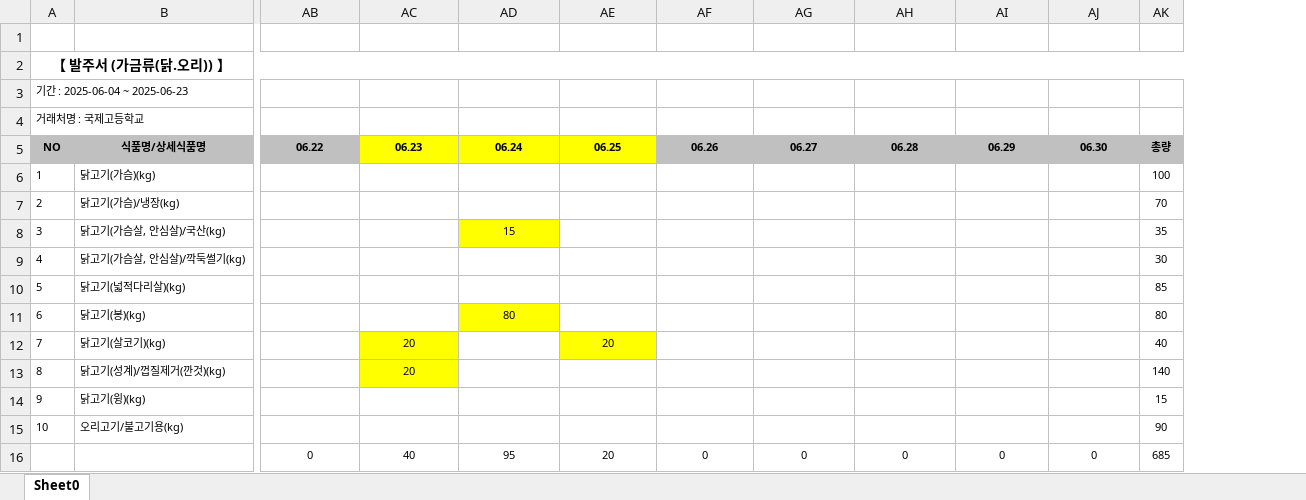
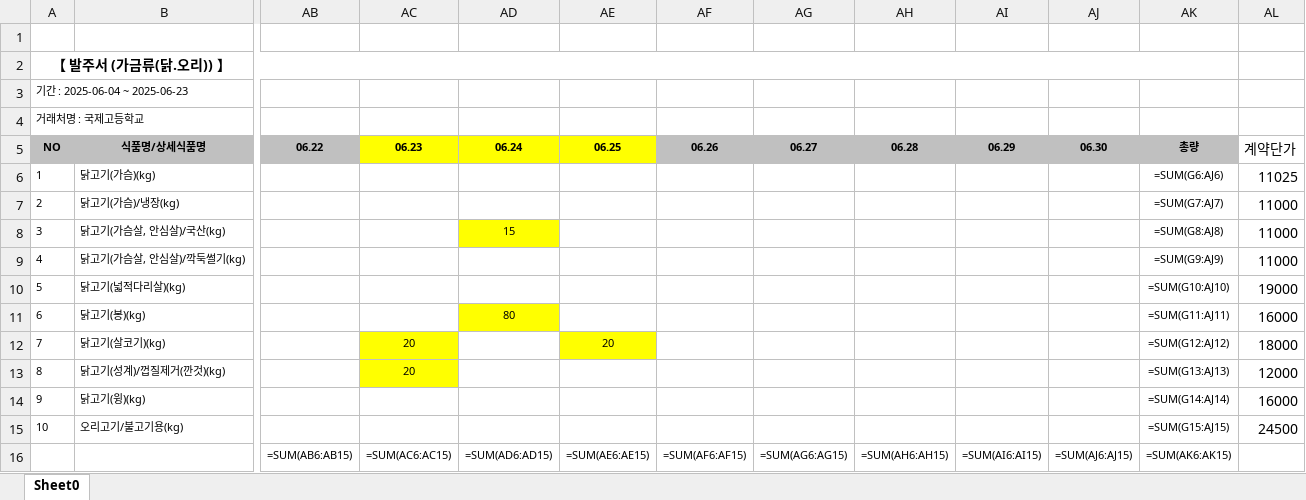
Before and after one commit to joonho-lee-free/tkshcool, an Excel workbook: upload/excel/2506_국제고_발주서_이가에프엔비_업로드용.xlsx, sheet Sheet0, drawn as a sheet; only a part is shown, gaps mark what is left out; values as stored, in another font and other column widths than the file's, no borders; formulas without a stored value are shown as written; removed rows and columns are numbered as before the commit, all else as after; rows hold the shown columns only; the diff names each change by its address in the sheet, - before the commit and + after, or states it on an @@ line.

```diff
--- a/upload/excel/2506_국제고_발주서_이가에프엔비_업로드용.xlsx (sheet Sheet0)
+++ b/upload/excel/2506_국제고_발주서_이가에프엔비_업로드용.xlsx (sheet Sheet0)
-column AK, rows 5-15: 총량 | 100 | 70 | 35 | 30 | 85 | 80 | 40 | 140 | 15 | 90
+column AK, rows 5-15: 총량 | =SUM(G6:AJ6) | =SUM(G7:AJ7) | =SUM(G8:AJ8) | =SUM(G9:AJ9) | =SUM(G10:AJ10) | =SUM(G11:AJ11) | =SUM(G12:AJ12) | =SUM(G13:AJ13) | =SUM(G14:AJ14) | =SUM(G15:AJ15)
+column AL, rows 5-15: 계약단가 | 11025 | 11000 | 11000 | 11000 | 19000 | 16000 | 18000 | 12000 | 16000 | 24500
-row 16:  |  | 0 | 40 | 95 | 20 | 0 | 0 | 0 | 0 | 0 | 685
+row 16:  |  | =SUM(AB6:AB15) | =SUM(AC6:AC15) | =SUM(AD6:AD15) | =SUM(AE6:AE15) | =SUM(AF6:AF15) | =SUM(AG6:AG15) | =SUM(AH6:AH15) | =SUM(AI6:AI15) | =SUM(AJ6:AJ15) | =SUM(AK6:AK15)
```
Also changed, not shown: upload/excel/2504_동신중_발주서_에스에이치유통_업로드용.xlsx, upload/excel/2504_명장초_발주서_이가에프_업로드용.xlsx, 18 other files.
